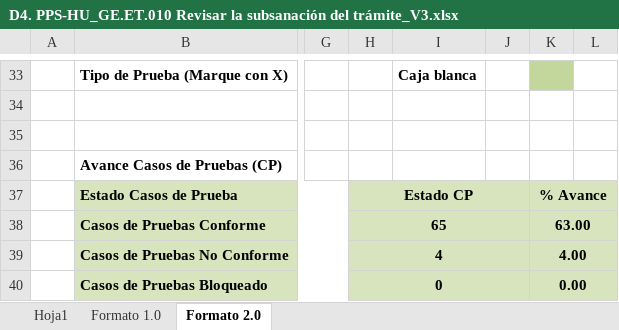
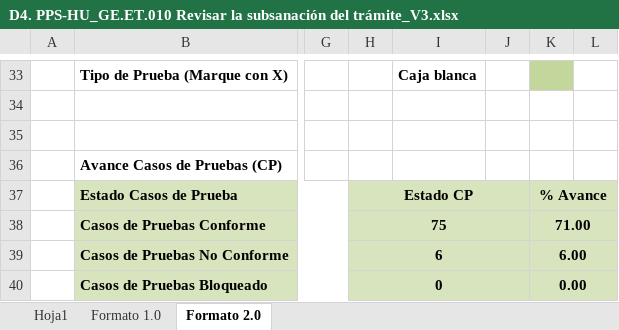
Before and after one commit to TheLastMVK/DocumentoVuce, an Excel workbook: PROYECTO MR/HU_GE.ET.010 Revisar la subsanación del trámite/D4. PPS-HU_GE.ET.010 Revisar la subsanación del trámite_V3.xlsx, sheet Formato 2.0, drawn as a sheet; only a part is shown, gaps mark what is left out; values as stored, in another font and other column widths than the file's, no borders; charts and pictures not drawn; the diff covers the shown part only; the diff names each change by its address in the sheet, - before the commit and + after, or states it on an @@ line.

```diff
--- a/PROYECTO MR/HU_GE.ET.010 Revisar la subsanación del trámite/D4. PPS-HU_GE.ET.010 Revisar la subsanación del trámite_V3.xlsx (sheet Formato 2.0)
+++ b/PROYECTO MR/HU_GE.ET.010 Revisar la subsanación del trámite/D4. PPS-HU_GE.ET.010 Revisar la subsanación del trámite_V3.xlsx (sheet Formato 2.0)
-H38: 65
+H38: 75
-K38: 63.00
+K38: 71.00
-H39: 4
+H39: 6
-K39: 4.00
+K39: 6.00
```
Also changed, not shown: 48 edited cells and cell formats elsewhere in this sheet, charts or pictures, 1 other file.
